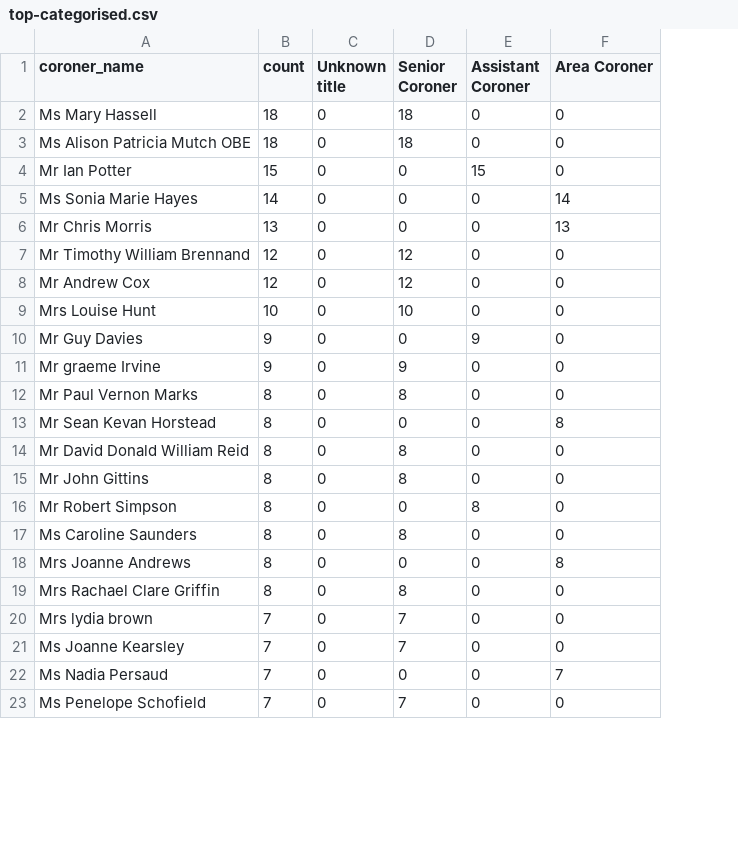
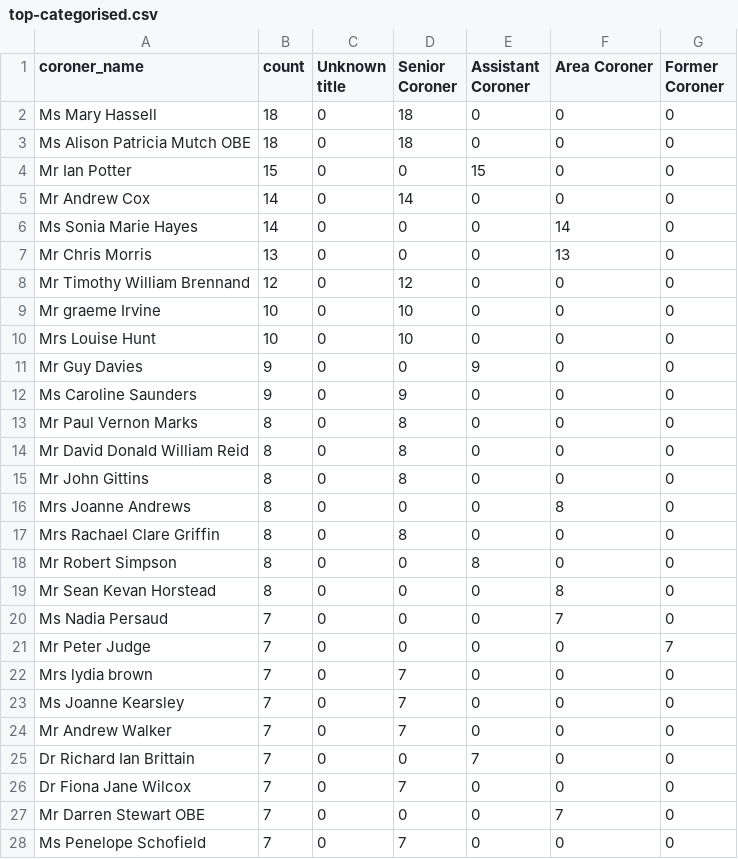
Before and after one commit to georgiarichards/preventabledeathstracker, a CSV file: src/analyse/counts/data/name/top-categorised.csv, drawn as a sheet; only a part is shown; removed rows and columns are numbered as before the commit, all else as after; the diff covers the shown part only; the diff names each change by its address in the sheet, - before the commit and + after, or states it on an @@ line.

```diff
--- a/src/analyse/counts/data/name/top-categorised.csv
+++ b/src/analyse/counts/data/name/top-categorised.csv
+column G (Former Coroner), rows 2-4: all 0; rows 6-17: all 0; rows 22-23: 0 | 0; row 25: 0; row 28: 0
+row 5: Mr Andrew Cox | 14 | 0 | 14 | 0 | 0 | 0
-A9 (coroner_name): Mr Andrew Cox
+A9 (coroner_name): Mr graeme Irvine
-B9 (count): 12
+B9 (count): 10
-D9 (Senior Coroner): 12
+D9 (Senior Coroner): 10
-A12 (coroner_name): Mr graeme Irvine
+A12 (coroner_name): Ms Caroline Saunders
-row 17: Ms Caroline Saunders | 8 | 0 | 8 | 0 | 0
@@ row 16 moved to row 18: Mr Robert Simpson @@
@@ row 13 moved to row 19: Mr Sean Kevan Horstead @@
+row 20: Ms Nadia Persaud | 7 | 0 | 0 | 0 | 7 | 0
+row 21: Mr Peter Judge | 7 | 0 | 0 | 0 | 0 | 7
@@ row 25 moved to row 24: Mr Andrew Walker @@
-A25 (coroner_name): Ms Nadia Persaud
+A25 (coroner_name): Dr Richard Ian Brittain
-E25 (Assistant Coroner): 0
+E25 (Assistant Coroner): 7
-F25 (Area Coroner): 7
+F25 (Area Coroner): 0
+row 26: Dr Fiona Jane Wilcox | 7 | 0 | 7 | 0 | 0 | 0
+row 27: Mr Darren Stewart OBE | 7 | 0 | 0 | 0 | 7 | 0
```
Also changed, not shown: 4 removed rows and 4 edited cells elsewhere in this file, src/analyse/counts/data/sent/name-statuses.csv, src/analyse/counts/data/sent/rcpt-statuses.csv, 40 other files.
